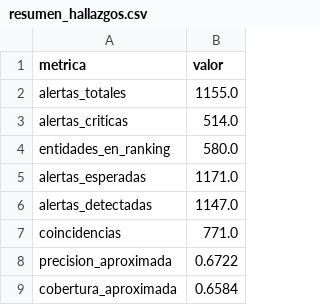
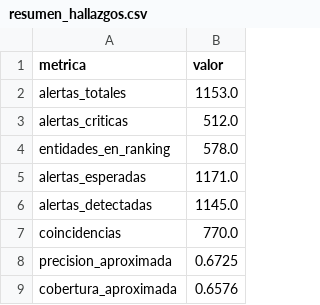
Before and after one commit to rojasluismanuel467-lab/CyberSeguridad-ProyectoFinal, a CSV file: data/outputs/resumen_hallazgos.csv, drawn as a sheet.

```diff
--- a/data/outputs/resumen_hallazgos.csv
+++ b/data/outputs/resumen_hallazgos.csv
@@ -1,9 +1,9 @@
 metrica,valor
-alertas_totales,1155.0
-alertas_criticas,514.0
-entidades_en_ranking,580.0
+alertas_totales,1153.0
+alertas_criticas,512.0
+entidades_en_ranking,578.0
 alertas_esperadas,1171.0
-alertas_detectadas,1147.0
-coincidencias,771.0
-precision_aproximada,0.6722
-cobertura_aproximada,0.6584
+alertas_detectadas,1145.0
+coincidencias,770.0
+precision_aproximada,0.6725
+cobertura_aproximada,0.6576
```
Also changed, not shown: data/outputs/alertas_detectadas.csv, data/outputs/ranking_riesgo.csv, 3 other files.
